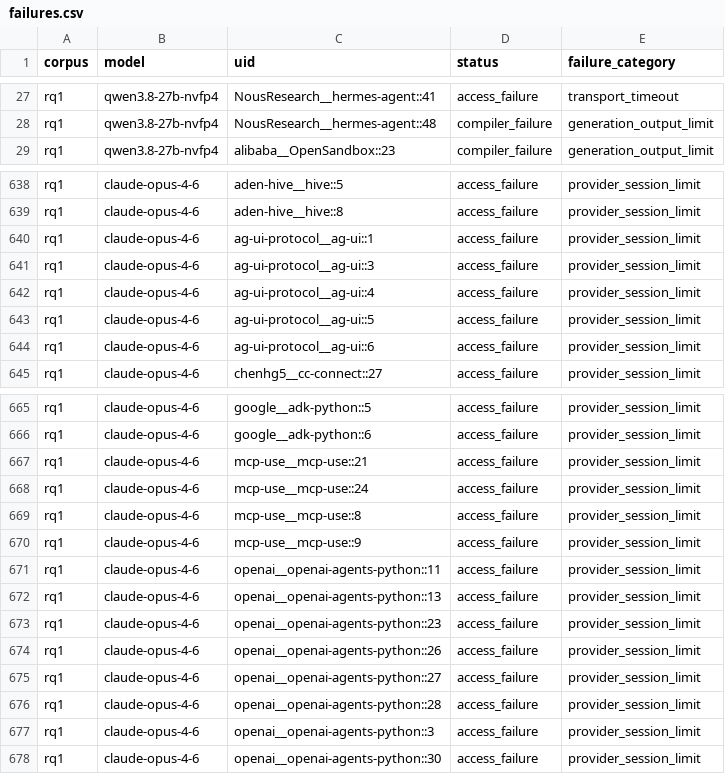
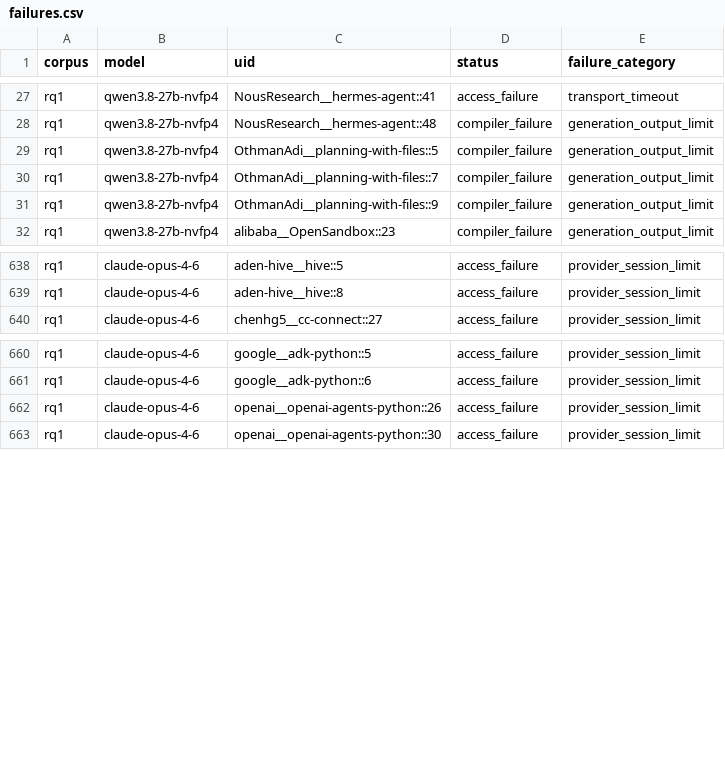
Before and after one commit to eunomia-bpf/ActPlane, a CSV file: docs/empirical-study/translation-models/failures.csv, drawn as a sheet; only a part is shown, gaps mark what is left out; the diff covers the shown part only.

```diff
--- a/docs/empirical-study/translation-models/failures.csv
+++ b/docs/empirical-study/translation-models/failures.csv
@@ -28,2 +28,5 @@ rq1,qwen3.8-27b-nvfp4,NousResearch__hermes-agent::41,access_failure,transport_ti
 rq1,qwen3.8-27b-nvfp4,NousResearch__hermes-agent::48,compiler_failure,generation_output_limit
+rq1,qwen3.8-27b-nvfp4,OthmanAdi__planning-with-files::5,compiler_failure,generation_output_limit
+rq1,qwen3.8-27b-nvfp4,OthmanAdi__planning-with-files::7,compiler_failure,generation_output_limit
+rq1,qwen3.8-27b-nvfp4,OthmanAdi__planning-with-files::9,compiler_failure,generation_output_limit
 rq1,qwen3.8-27b-nvfp4,alibaba__OpenSandbox::23,compiler_failure,generation_output_limit
@@ -639,7 +639,2 @@ rq1,claude-opus-4-6,aden-hive__hive::5,access_failure,provider_session_limit
 rq1,claude-opus-4-6,aden-hive__hive::8,access_failure,provider_session_limit
-rq1,claude-opus-4-6,ag-ui-protocol__ag-ui::1,access_failure,provider_session_limit
-rq1,claude-opus-4-6,ag-ui-protocol__ag-ui::3,access_failure,provider_session_limit
-rq1,claude-opus-4-6,ag-ui-protocol__ag-ui::4,access_failure,provider_session_limit
-rq1,claude-opus-4-6,ag-ui-protocol__ag-ui::5,access_failure,provider_session_limit
-rq1,claude-opus-4-6,ag-ui-protocol__ag-ui::6,access_failure,provider_session_limit
 rq1,claude-opus-4-6,chenhg5__cc-connect::27,access_failure,provider_session_limit
@@ -666,13 +661,3 @@ rq1,claude-opus-4-6,google__adk-python::5,access_failure,provider_session_limit
 rq1,claude-opus-4-6,google__adk-python::6,access_failure,provider_session_limit
-rq1,claude-opus-4-6,mcp-use__mcp-use::21,access_failure,provider_session_limit
-rq1,claude-opus-4-6,mcp-use__mcp-use::24,access_failure,provider_session_limit
-rq1,claude-opus-4-6,mcp-use__mcp-use::8,access_failure,provider_session_limit
-rq1,claude-opus-4-6,mcp-use__mcp-use::9,access_failure,provider_session_limit
-rq1,claude-opus-4-6,openai__openai-agents-python::11,access_failure,provider_session_limit
-rq1,claude-opus-4-6,openai__openai-agents-python::13,access_failure,provider_session_limit
-rq1,claude-opus-4-6,openai__openai-agents-python::23,access_failure,provider_session_limit
 rq1,claude-opus-4-6,openai__openai-agents-python::26,access_failure,provider_session_limit
-rq1,claude-opus-4-6,openai__openai-agents-python::27,access_failure,provider_session_limit
-rq1,claude-opus-4-6,openai__openai-agents-python::28,access_failure,provider_session_limit
-rq1,claude-opus-4-6,openai__openai-agents-python::3,access_failure,provider_session_limit
 rq1,claude-opus-4-6,openai__openai-agents-python::30,access_failure,provider_session_limit
```
Also changed, not shown: 3 removed rows and 1 edited cell elsewhere in this file, docs/empirical-study/translation-models/failure-counts.csv, docs/empirical-study/translation-models/summary.csv, 6 other files.
